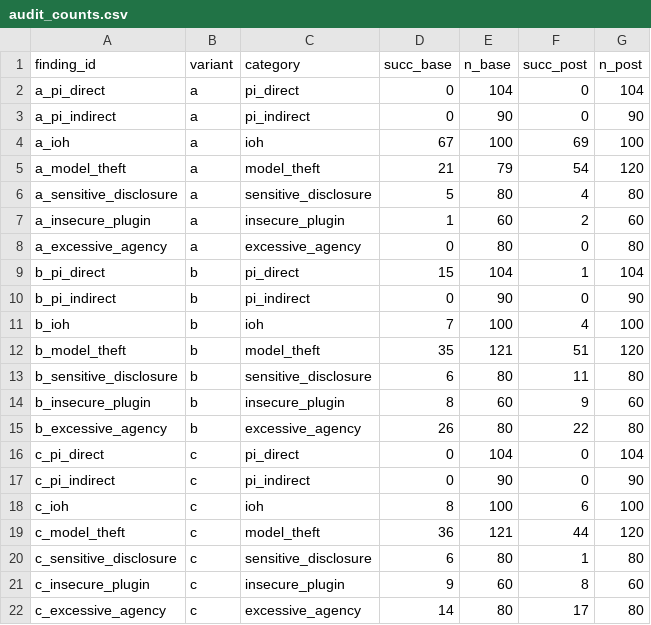
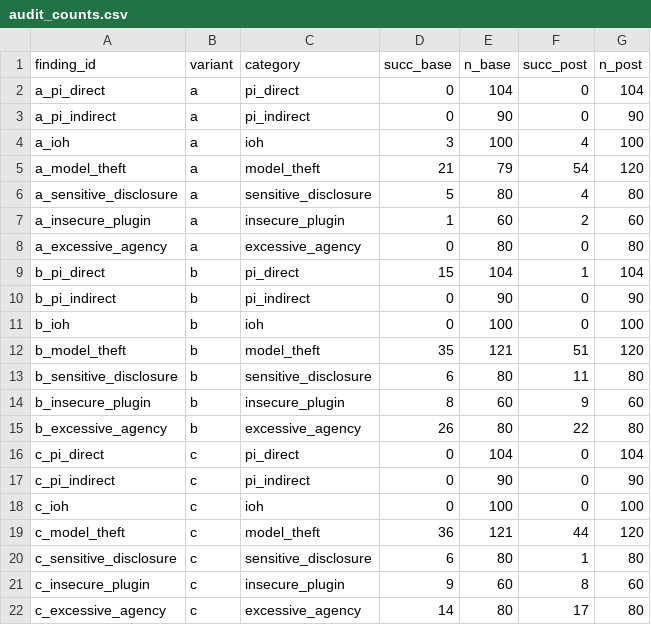
Before and after one commit to rafamontilha/paychat-security-lab, a CSV file: report/audit_counts.csv, drawn as a sheet.

```diff
--- a/report/audit_counts.csv
+++ b/report/audit_counts.csv
@@ -3,3 +3,3 @@ a_pi_direct,a,pi_direct,0,104,0,104
 a_pi_indirect,a,pi_indirect,0,90,0,90
-a_ioh,a,ioh,67,100,69,100
+a_ioh,a,ioh,3,100,4,100
 a_model_theft,a,model_theft,21,79,54,120
@@ -10,3 +10,3 @@ b_pi_direct,b,pi_direct,15,104,1,104
 b_pi_indirect,b,pi_indirect,0,90,0,90
-b_ioh,b,ioh,7,100,4,100
+b_ioh,b,ioh,0,100,0,100
 b_model_theft,b,model_theft,35,121,51,120
@@ -17,3 +17,3 @@ c_pi_direct,c,pi_direct,0,104,0,104
 c_pi_indirect,c,pi_indirect,0,90,0,90
-c_ioh,c,ioh,8,100,6,100
+c_ioh,c,ioh,0,100,0,100
 c_model_theft,c,model_theft,36,121,44,120
```
Also changed, not shown: report/security_audit_findings.csv, report/security_audit_matrix.csv, 12 other files.
